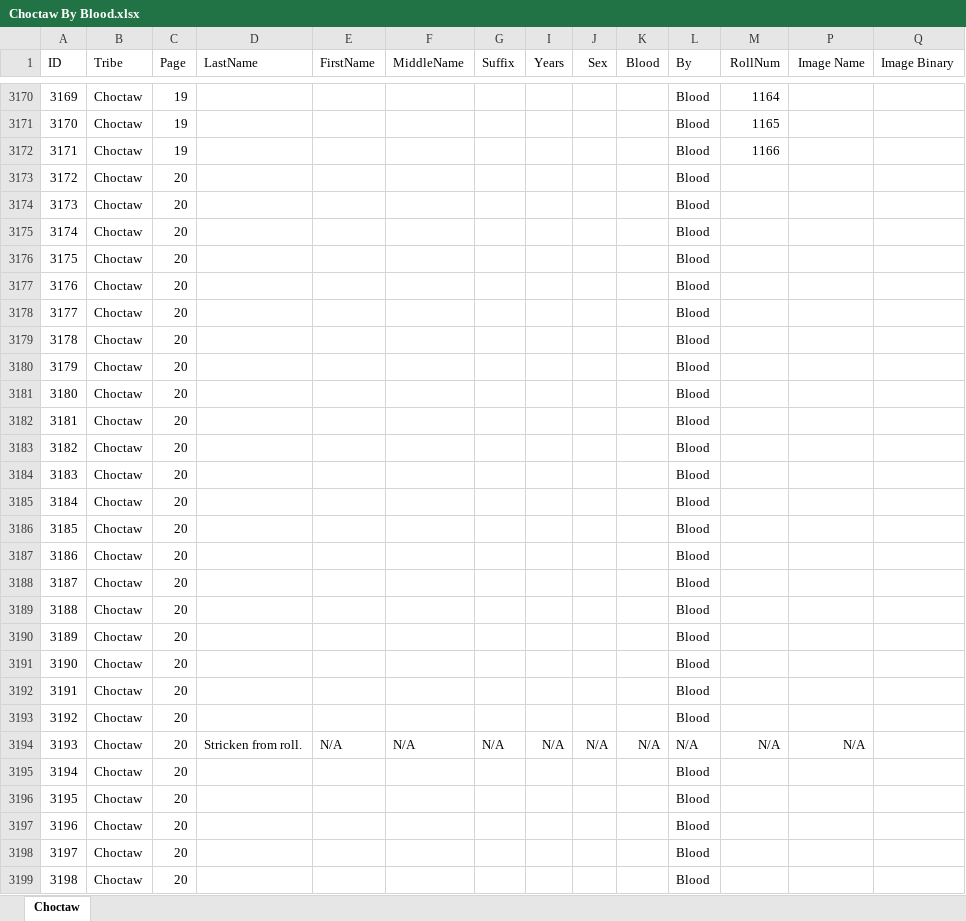
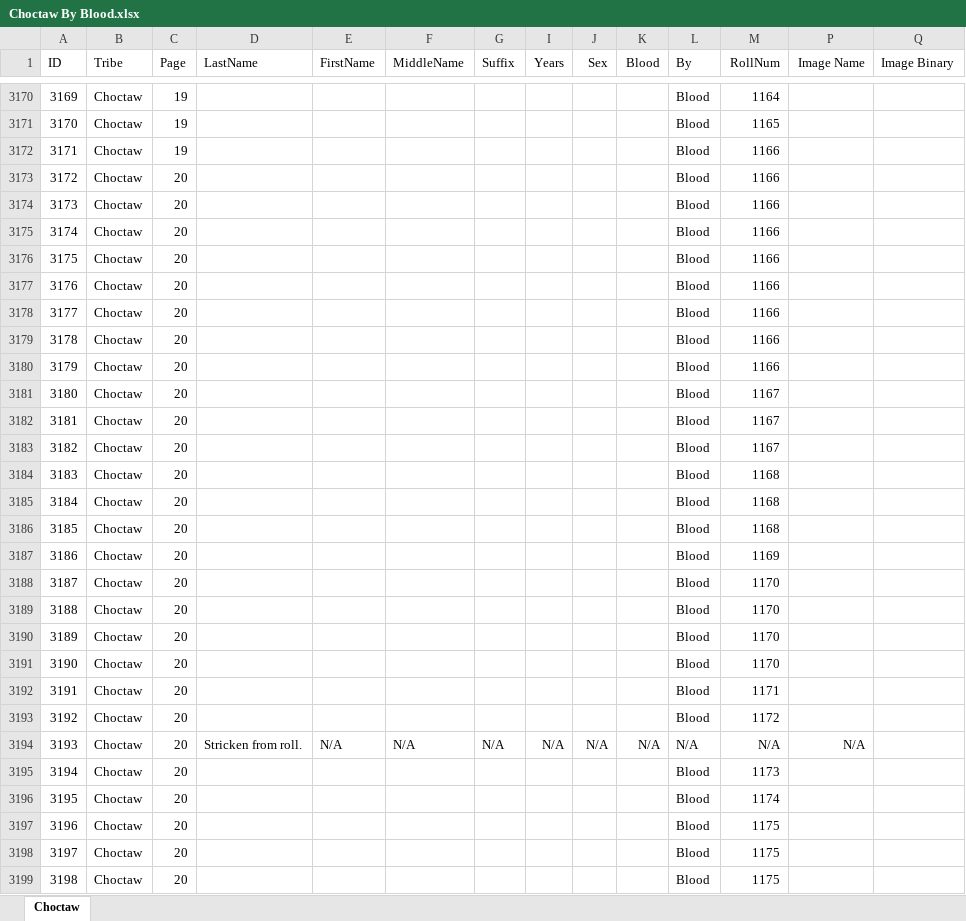
Before and after one commit to DeeRice/MySoftware, an Excel workbook: DawesRollsViewer/Dawes Rolls One Document/Choctaw/Choctaw By Blood.xlsx, sheet Choctaw, drawn as a sheet; only a part is shown, gaps mark what is left out; values as stored, in another font and other column widths than the file's, no borders; the diff covers the shown part only; the diff names each change by its address in the sheet, - before the commit and + after, or states it on an @@ line.

Commit message:
added data to choctaw by blood

```diff
--- a/DawesRollsViewer/Dawes Rolls One Document/Choctaw/Choctaw By Blood.xlsx (sheet Choctaw)
+++ b/DawesRollsViewer/Dawes Rolls One Document/Choctaw/Choctaw By Blood.xlsx (sheet Choctaw)
-M3173:M3180 (RollNum): (empty)
+M3173:M3180 (RollNum): 1166
-M3181:M3183 (RollNum): (empty)
+M3181:M3183 (RollNum): 1167
-M3184:M3186 (RollNum): (empty)
+M3184:M3186 (RollNum): 1168
-M3187 (RollNum): (empty)
+M3187 (RollNum): 1169
-M3188:M3191 (RollNum): (empty)
+M3188:M3191 (RollNum): 1170
-M3192 (RollNum): (empty)
+M3192 (RollNum): 1171
-M3193 (RollNum): (empty)
+M3193 (RollNum): 1172
-M3195 (RollNum): (empty)
+M3195 (RollNum): 1173
-M3196 (RollNum): (empty)
+M3196 (RollNum): 1174
-M3197:M3199 (RollNum): (empty)
+M3197:M3199 (RollNum): 1175
```
Also changed, not shown: 123 edited cells elsewhere in this sheet.
